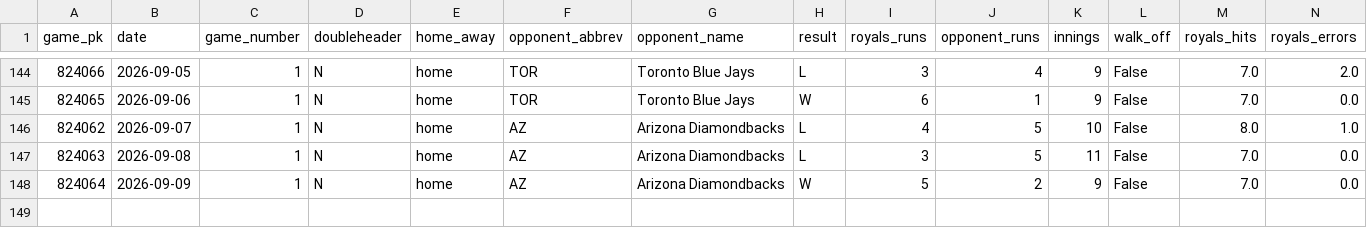
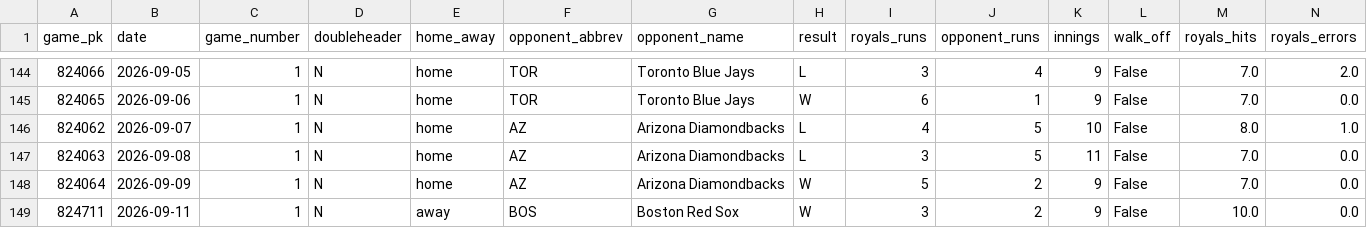
Before and after one commit to ideksec/Baseball-Thoughts, a CSV file: data/processed/royals/gamelog_2026.csv, drawn as a sheet; only a part is shown, gaps mark what is left out; rows hold the shown columns only; the diff names each change by its address in the sheet, - before the commit and + after, or states it on an @@ line.

```diff
--- a/data/processed/royals/gamelog_2026.csv
+++ b/data/processed/royals/gamelog_2026.csv
+row 149: 824711 | 2026-09-11 | 1 | N | away | BOS | Boston Red Sox | W | 3 | 2 | 9 | False | 10.0 | 0.0
```
Also changed, not shown: 1 other file.
